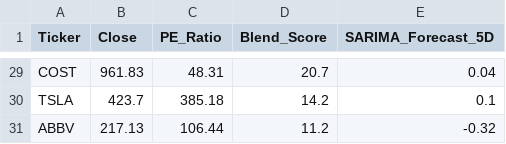
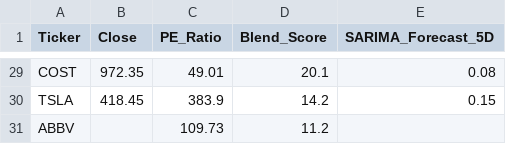
Before and after one commit to Chakarav/AI-Stock-Ranker, a CSV file: US_Market_Data.csv, drawn as a sheet; only a part is shown, gaps mark what is left out; the diff covers the shown part only; the diff names each change by its address in the sheet, - before the commit and + after, or states it on an @@ line.

```diff
--- a/US_Market_Data.csv
+++ b/US_Market_Data.csv
-B29 (Close): 961.83
+B29 (Close): 972.35
-C29 (PE_Ratio): 48.31
+C29 (PE_Ratio): 49.01
-D29 (Blend_Score): 20.7
+D29 (Blend_Score): 20.1
-E29 (SARIMA_Forecast_5D): 0.04
+E29 (SARIMA_Forecast_5D): 0.08
-B30 (Close): 423.7
+B30 (Close): 418.45
-C30 (PE_Ratio): 385.18
+C30 (PE_Ratio): 383.9
-E30 (SARIMA_Forecast_5D): 0.1
+E30 (SARIMA_Forecast_5D): 0.15
-B31 (Close): 217.13
+B31 (Close): (empty)
-C31 (PE_Ratio): 106.44
+C31 (PE_Ratio): 109.73
-E31 (SARIMA_Forecast_5D): -0.32
+E31 (SARIMA_Forecast_5D): (empty)
```
Also changed, not shown: 5 added rows, 5 removed rows and 83 edited cells elsewhere in this file, IN_Market_Data.csv, UK_Market_Data.csv.
